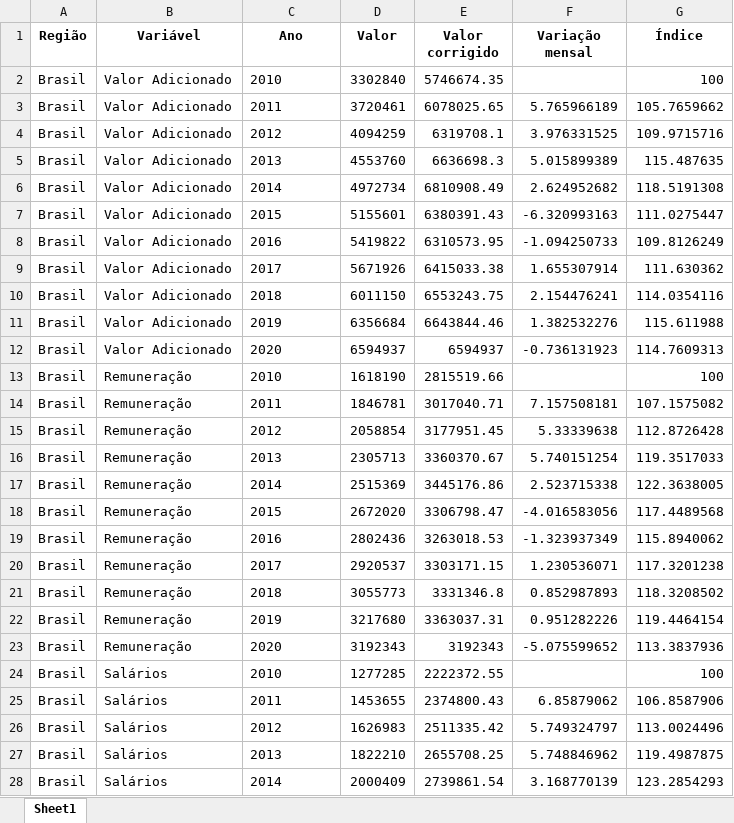
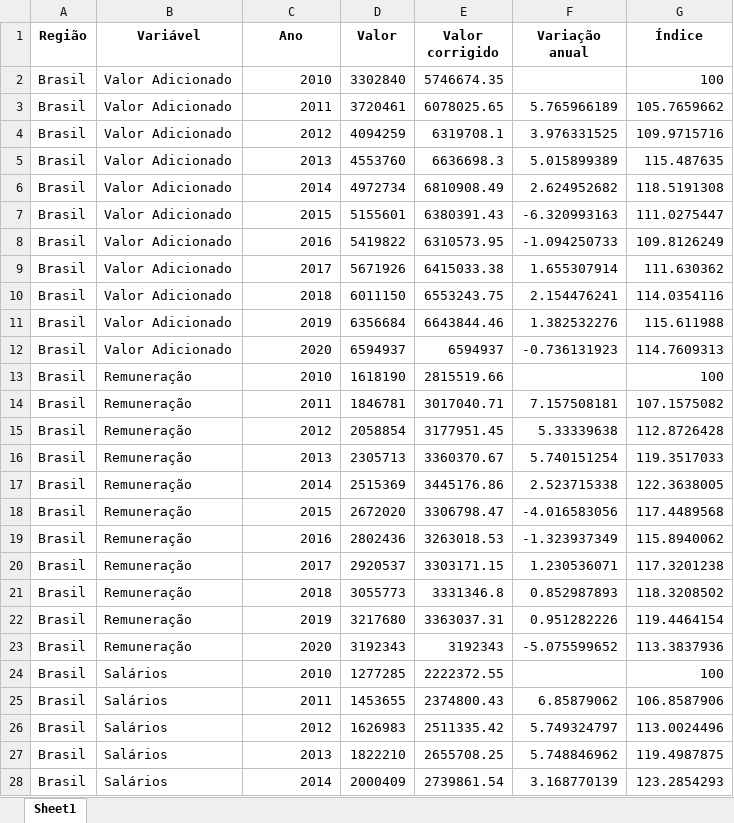
Before and after one commit to cafecomdados/transparencia, an Excel workbook: ibge/pib_renda.xlsx, sheet Sheet1, drawn as a sheet; only a part is shown; values as stored, in another font and other column widths than the file's, no borders; the diff covers the shown part only; the diff names each change by its address in the sheet, - before the commit and + after, or states it on an @@ line.

```diff
--- a/ibge/pib_renda.xlsx (sheet Sheet1)
+++ b/ibge/pib_renda.xlsx (sheet Sheet1)
-F1: Variação mensal
+F1: Variação anual
-C2:C28 alignment: left
+C2:C28 alignment: right
```
Also changed, not shown: 550 edited cells and cell formats elsewhere in this sheet, 3 other files.
